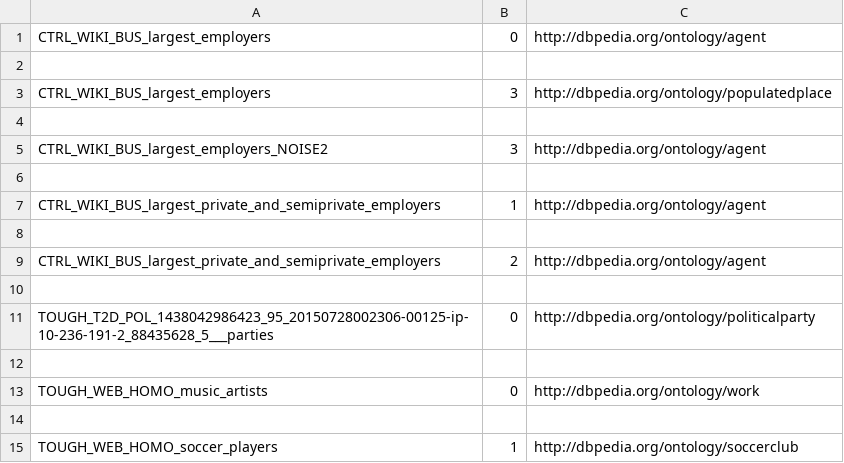
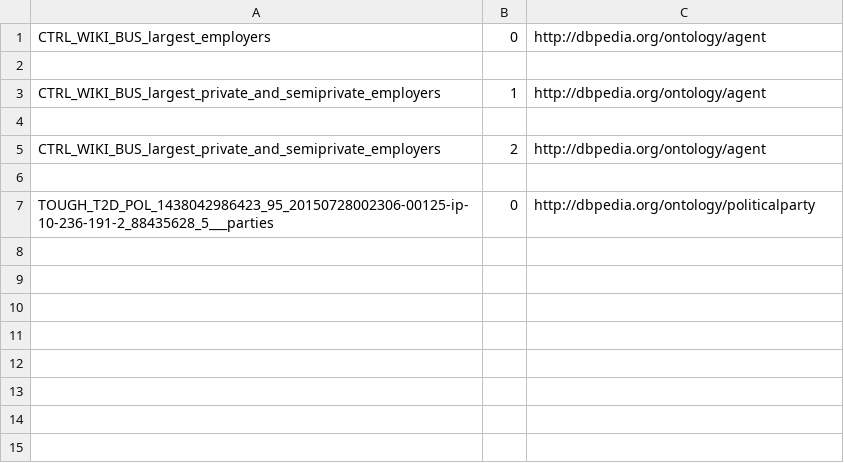
Before and after one commit to maxiior/Column-Type-Annotation, a CSV file: model_submission.csv, drawn as a sheet.

```diff
--- a/model_submission.csv
+++ b/model_submission.csv
@@ -2,6 +2,2 @@ CTRL_WIKI_BUS_largest_employers,0,http://dbpedia.org/ontology/agent
 
-CTRL_WIKI_BUS_largest_employers,3,http://dbpedia.org/ontology/populatedplace
-
-CTRL_WIKI_BUS_largest_employers_NOISE2,3,http://dbpedia.org/ontology/agent
-
 CTRL_WIKI_BUS_largest_private_and_semiprivate_employers,1,http://dbpedia.org/ontology/agent
@@ -11,5 +7 @@ CTRL_WIKI_BUS_largest_private_and_semiprivate_employers,2,http://dbpedia.org/ont
 TOUGH_T2D_POL_1438042986423_95_20150728002306-00125-ip-10-236-191-2_88435628_5___parties,0,http://dbpedia.org/ontology/politicalparty
-
-TOUGH_WEB_HOMO_music_artists,0,http://dbpedia.org/ontology/work
-
-TOUGH_WEB_HOMO_soccer_players,1,http://dbpedia.org/ontology/soccerclub
```
Also changed, not shown: definitive_files.csv, items_classes.csv, 7 other files.
